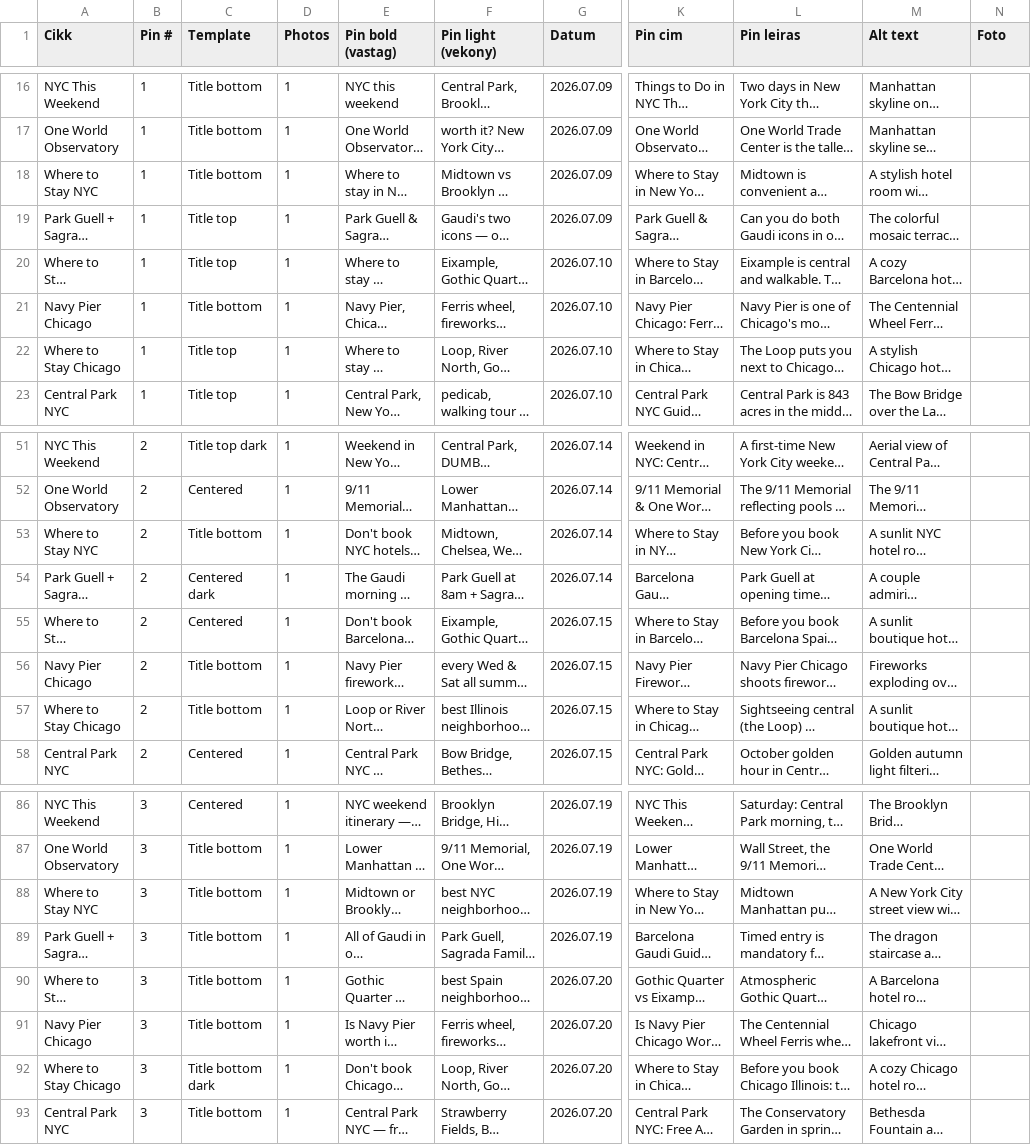
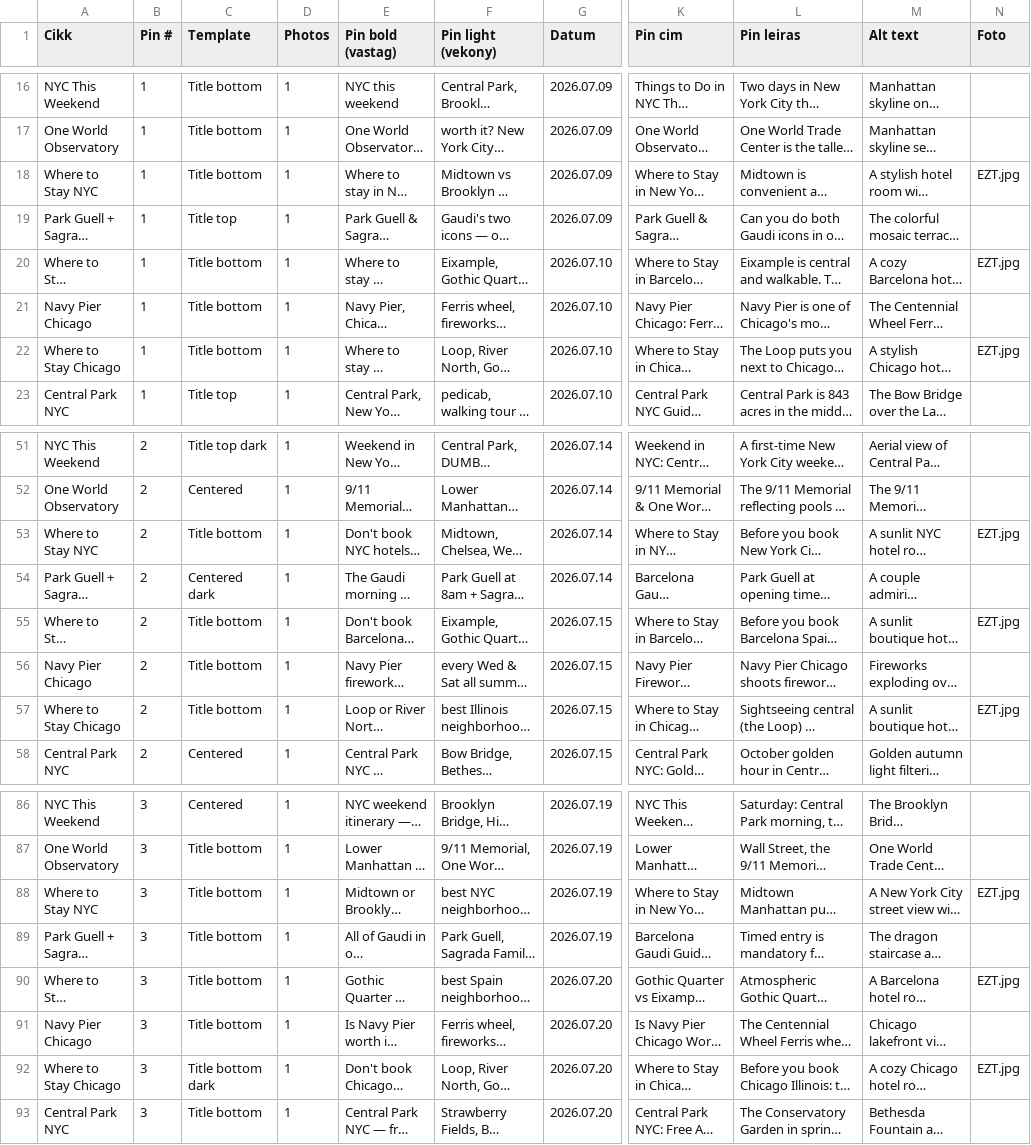
Before and after one commit to milesandflavors/pinfactory, a CSV file: pins.csv, drawn as a sheet; only a part is shown, gaps mark what is left out; long unchanged cells end in …; the diff names each change by its address in the sheet, - before the commit and + after, or states it on an @@ line.

Commit message:
render: Where to Stay NYC+Barcelona+Chicago — EZT.jpg, Title bottom, pin1/2/3

```diff
--- a/pins.csv
+++ b/pins.csv
-N18 (Foto): (empty)
+N18 (Foto): EZT.jpg
-C20 (Template): Title top
+C20 (Template): Title bottom
-N20 (Foto): (empty)
+N20 (Foto): EZT.jpg
-C22 (Template): Title top
+C22 (Template): Title bottom
-N22 (Foto): (empty)
+N22 (Foto): EZT.jpg
-N53 (Foto): (empty)
+N53 (Foto): EZT.jpg
-C55 (Template): Centered
+C55 (Template): Title bottom
-N55 (Foto): (empty)
+N55 (Foto): EZT.jpg
-N57 (Foto): (empty)
+N57 (Foto): EZT.jpg
-N88 (Foto): (empty)
+N88 (Foto): EZT.jpg
-N90 (Foto): (empty)
+N90 (Foto): EZT.jpg
-N92 (Foto): (empty)
+N92 (Foto): EZT.jpg
```
Also changed, not shown: 6 other files.
